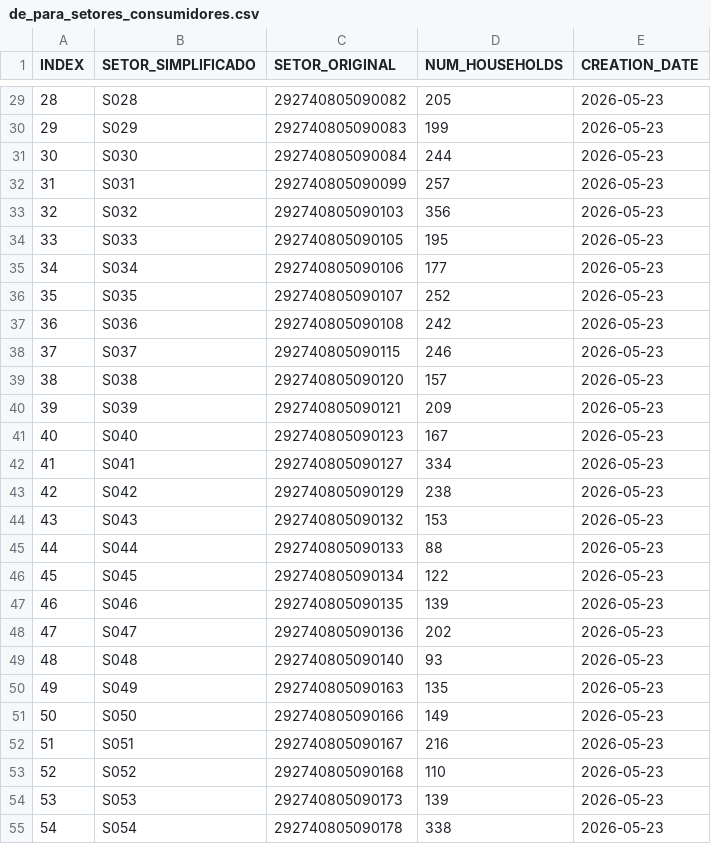
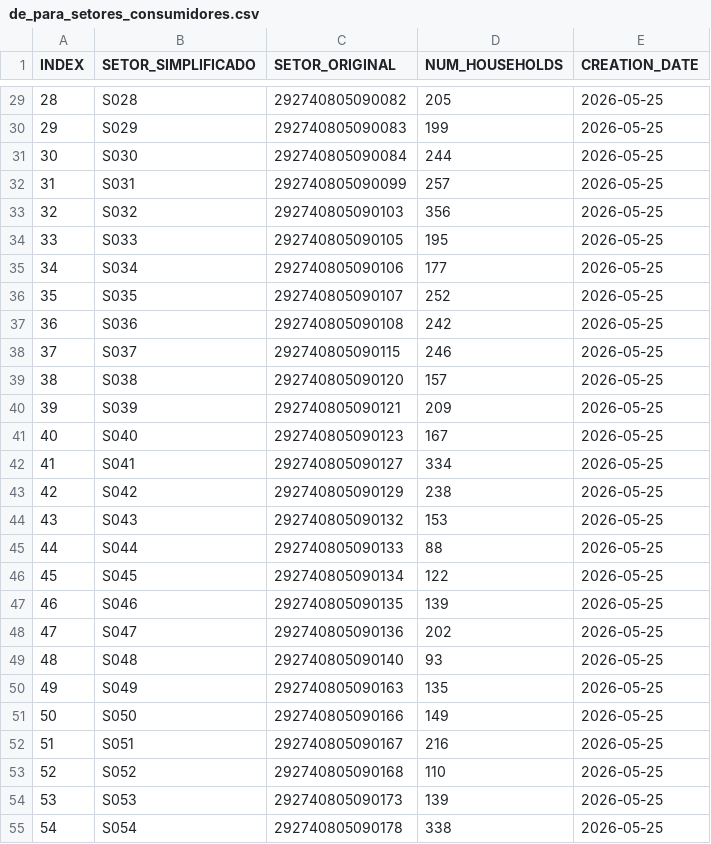
Before and after one commit to edmilsondejesus/abm-wp, a CSV file: resultados/de_para_setores_consumidores.csv, drawn as a sheet; only a part is shown, gaps mark what is left out; the diff covers the shown part only.

```diff
--- a/resultados/de_para_setores_consumidores.csv
+++ b/resultados/de_para_setores_consumidores.csv
@@ -29,27 +29,27 @@
-28;S028;292740805090082;205;2026-05-23
-29;S029;292740805090083;199;2026-05-23
-30;S030;292740805090084;244;2026-05-23
-31;S031;292740805090099;257;2026-05-23
-32;S032;292740805090103;356;2026-05-23
-33;S033;292740805090105;195;2026-05-23
-34;S034;292740805090106;177;2026-05-23
-35;S035;292740805090107;252;2026-05-23
-36;S036;292740805090108;242;2026-05-23
-37;S037;292740805090115;246;2026-05-23
-38;S038;292740805090120;157;2026-05-23
-39;S039;292740805090121;209;2026-05-23
-40;S040;292740805090123;167;2026-05-23
-41;S041;292740805090127;334;2026-05-23
-42;S042;292740805090129;238;2026-05-23
-43;S043;292740805090132;153;2026-05-23
-44;S044;292740805090133;88;2026-05-23
-45;S045;292740805090134;122;2026-05-23
-46;S046;292740805090135;139;2026-05-23
-47;S047;292740805090136;202;2026-05-23
-48;S048;292740805090140;93;2026-05-23
-49;S049;292740805090163;135;2026-05-23
-50;S050;292740805090166;149;2026-05-23
-51;S051;292740805090167;216;2026-05-23
-52;S052;292740805090168;110;2026-05-23
-53;S053;292740805090173;139;2026-05-23
-54;S054;292740805090178;338;2026-05-23
+28;S028;292740805090082;205;2026-05-25
+29;S029;292740805090083;199;2026-05-25
+30;S030;292740805090084;244;2026-05-25
+31;S031;292740805090099;257;2026-05-25
+32;S032;292740805090103;356;2026-05-25
+33;S033;292740805090105;195;2026-05-25
+34;S034;292740805090106;177;2026-05-25
+35;S035;292740805090107;252;2026-05-25
+36;S036;292740805090108;242;2026-05-25
+37;S037;292740805090115;246;2026-05-25
+38;S038;292740805090120;157;2026-05-25
+39;S039;292740805090121;209;2026-05-25
+40;S040;292740805090123;167;2026-05-25
+41;S041;292740805090127;334;2026-05-25
+42;S042;292740805090129;238;2026-05-25
+43;S043;292740805090132;153;2026-05-25
+44;S044;292740805090133;88;2026-05-25
+45;S045;292740805090134;122;2026-05-25
+46;S046;292740805090135;139;2026-05-25
+47;S047;292740805090136;202;2026-05-25
+48;S048;292740805090140;93;2026-05-25
+49;S049;292740805090163;135;2026-05-25
+50;S050;292740805090166;149;2026-05-25
+51;S051;292740805090167;216;2026-05-25
+52;S052;292740805090168;110;2026-05-25
+53;S053;292740805090173;139;2026-05-25
+54;S054;292740805090178;338;2026-05-25
```
Also changed, not shown: 76 edited cells elsewhere in this file, 57 other files.
